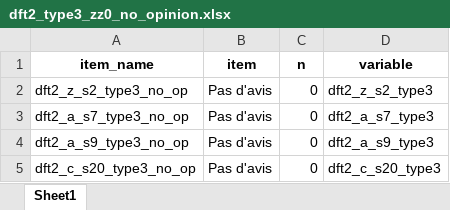
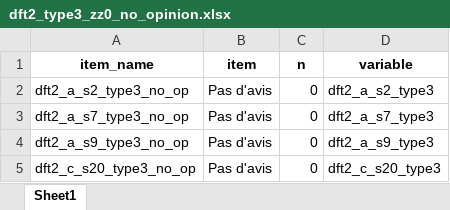
Before and after one commit to Unisante/delphi_ft_demo, an Excel workbook: output/checks/dft2_type3_zz0_no_opinion.xlsx, sheet Sheet1, drawn as a sheet; values as stored, in another font and other column widths than the file's, no borders; the diff names each change by its address in the sheet, - before the commit and + after, or states it on an @@ line.

```diff
--- a/output/checks/dft2_type3_zz0_no_opinion.xlsx (sheet Sheet1)
+++ b/output/checks/dft2_type3_zz0_no_opinion.xlsx (sheet Sheet1)
-A2 (item_name): dft2_z_s2_type3_no_op
+A2 (item_name): dft2_a_s2_type3_no_op
-D2 (variable): dft2_z_s2_type3
+D2 (variable): dft2_a_s2_type3
```
Also changed, not shown: output/checks/dft2_type1_zz0_no_opinion.xlsx, 14 other files.
